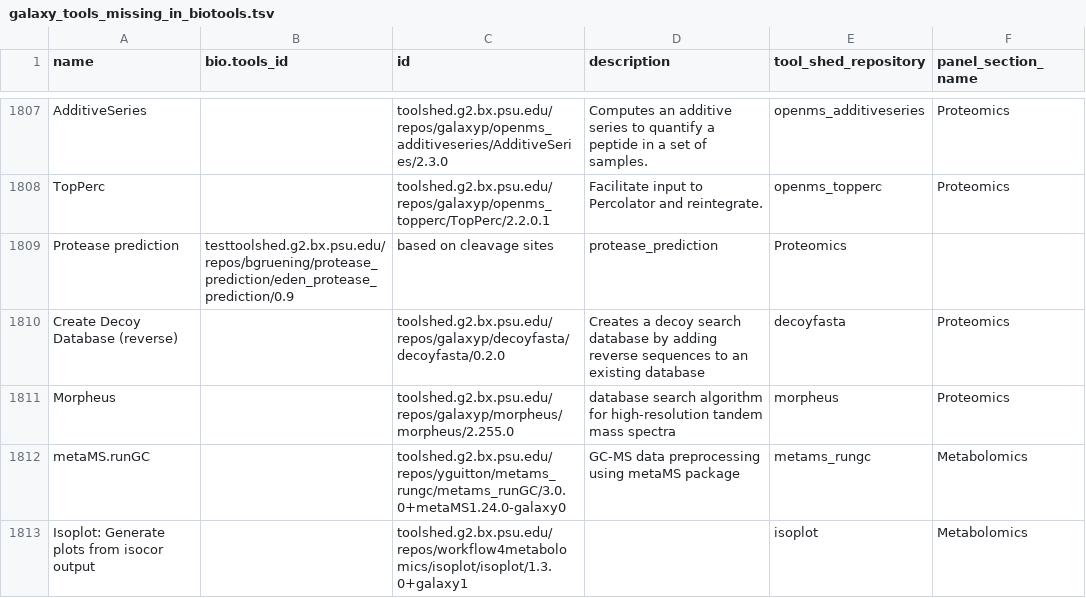
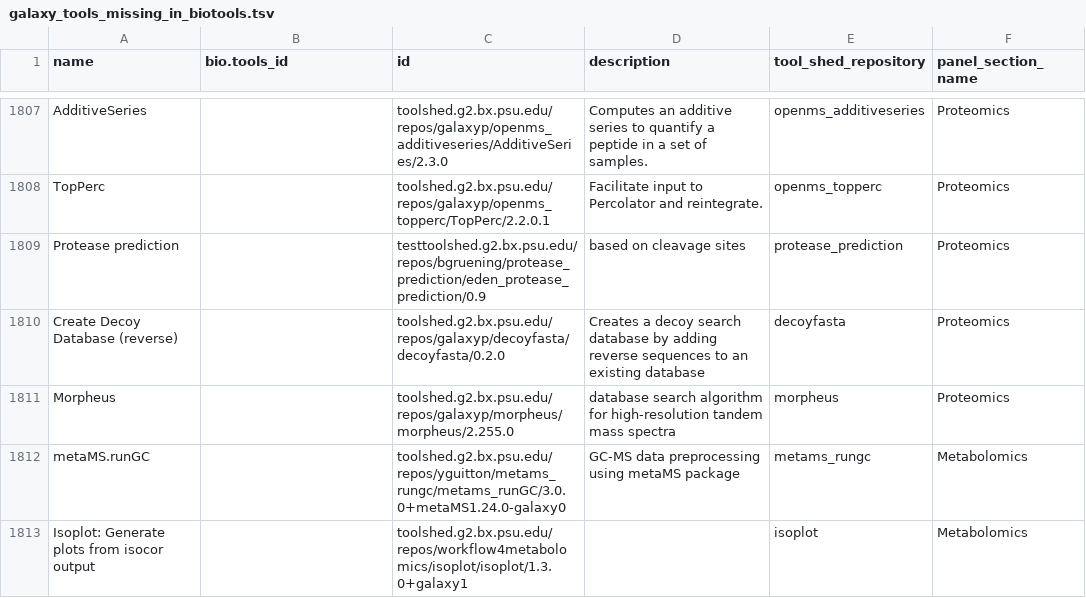
Before and after one commit to bgruening/gxtool_mapping, a TSV file: galaxy_tools_missing_in_biotools.tsv, drawn as a sheet; only a part is shown, gaps mark what is left out; removed rows and columns are numbered as before the commit, all else as after; the diff names each change by its address in the sheet, - before the commit and + after, or states it on an @@ line.

Commit message:
tab fix

```diff
--- a/galaxy_tools_missing_in_biotools.tsv
+++ b/galaxy_tools_missing_in_biotools.tsv
-row 1809: Protease prediction | testtoolshed.g2.bx.psu.edu/repos/bgruening/protease_prediction/eden_protease_prediction/0.9 | based on cleavage sites | protease_prediction | Proteomics
+row 1809: Protease prediction |  | testtoolshed.g2.bx.psu.edu/repos/bgruening/protease_prediction/eden_protease_prediction/0.9 | based on cleavage sites | protease_prediction | Proteomics
```
